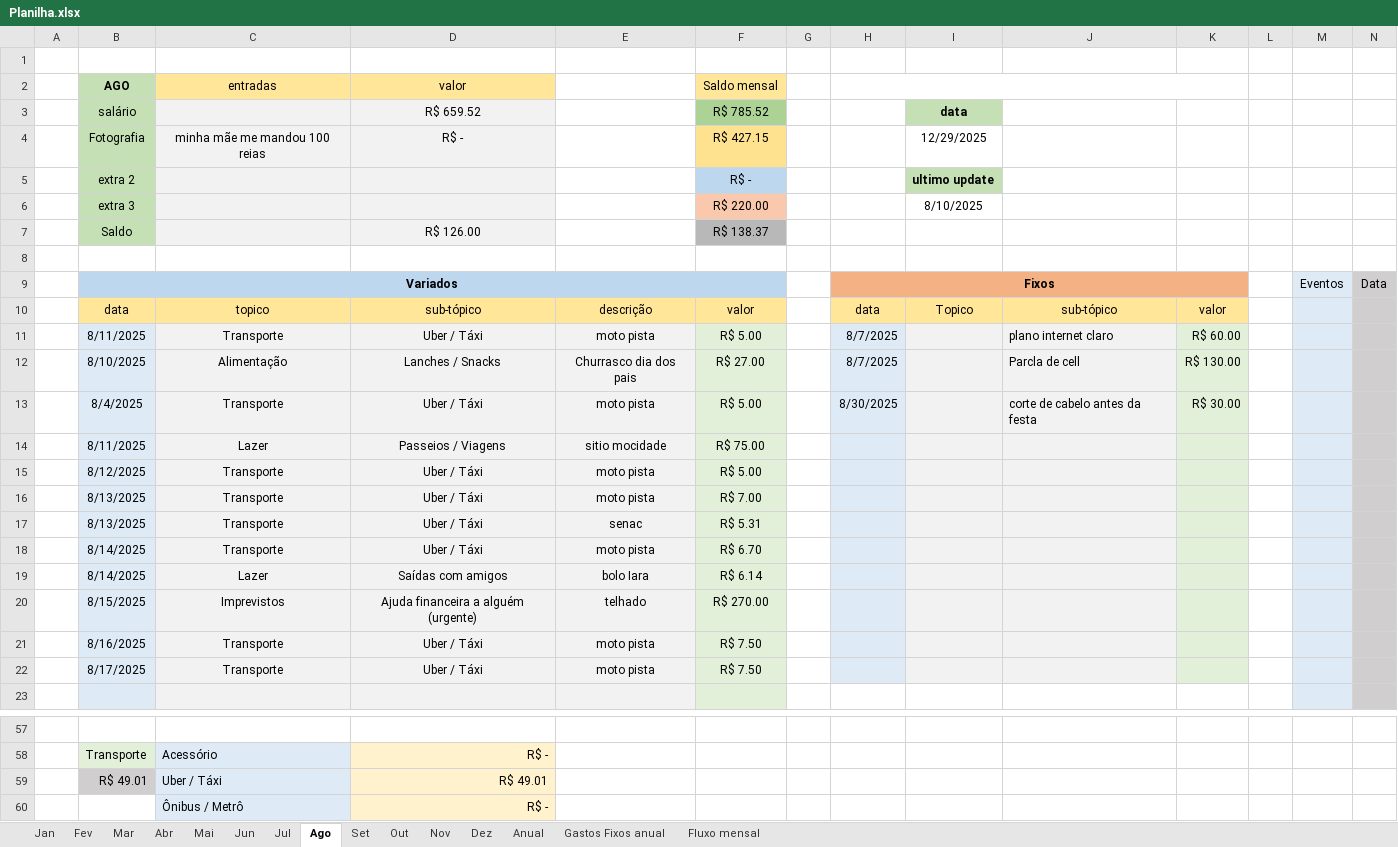
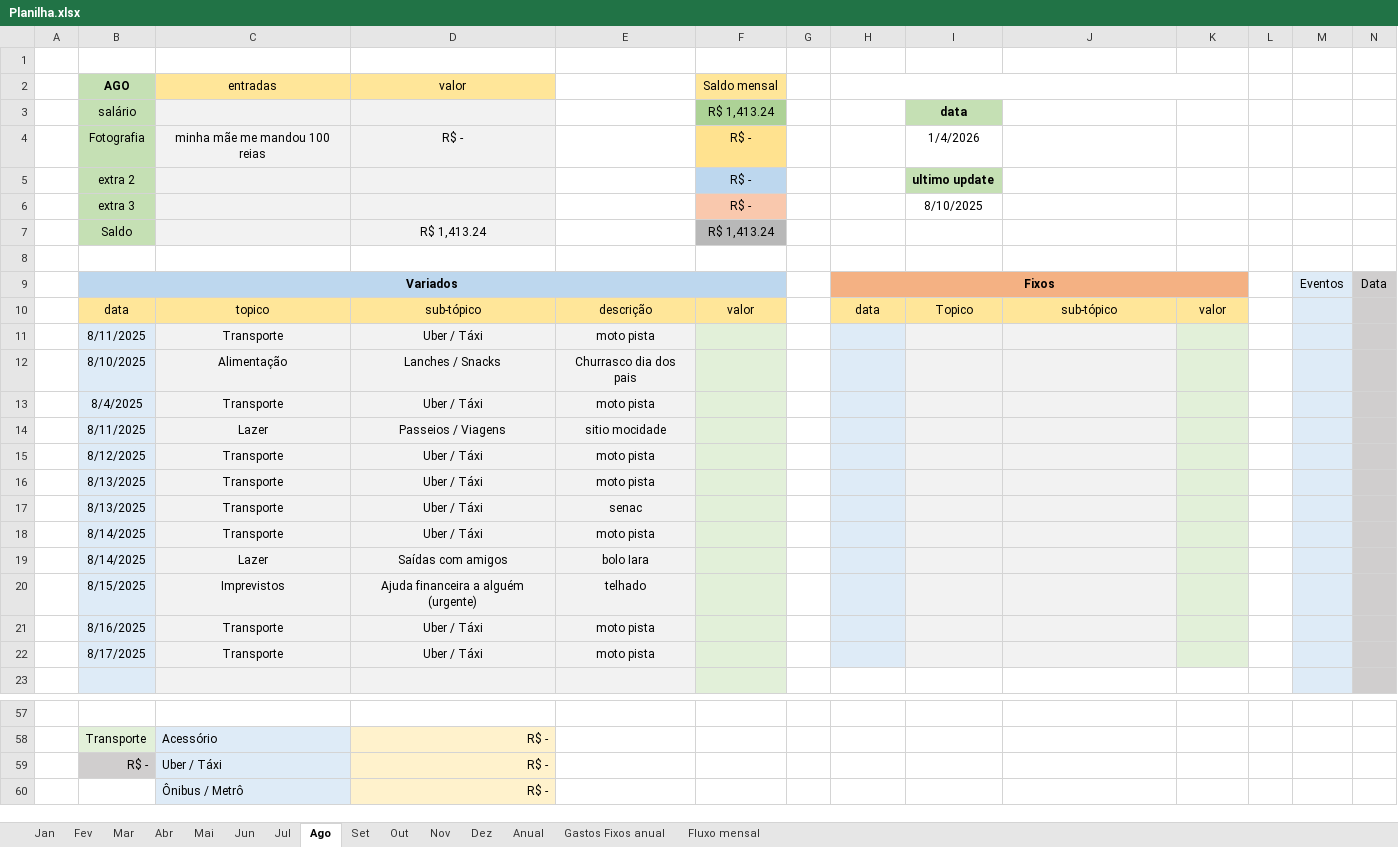
Before and after one commit to MiguelOliveira07/JavaScript, an Excel workbook: Planilha.xlsx, sheet Ago, drawn as a sheet; only a part is shown, gaps mark what is left out; values as stored, in another font and other column widths than the file's, no borders; removed rows and columns are numbered as before the commit, all else as after; rows hold the shown columns only; the diff covers the shown part only; the diff names each change by its address in the sheet, - before the commit and + after, or states it on an @@ line.

```diff
--- a/Planilha.xlsx (sheet Ago)
+++ b/Planilha.xlsx (sheet Ago)
-D3 (valor): R$ 659.52
+D3 (valor): (empty)
-F3 (Saldo mensal): R$ 785.52
+F3 (Saldo mensal): R$ 1,413.24
-F4 (Saldo mensal): R$ 427.15
+F4 (Saldo mensal): R$ -
-I4: 12/29/2025
+I4: 1/4/2026
-F6 (Saldo mensal): R$ 220.00
+F6 (Saldo mensal): R$ -
-D7 (valor): R$ 126.00
+D7 (valor): R$ 1,413.24
-F7 (Saldo mensal): R$ 138.37
+F7 (Saldo mensal): R$ 1,413.24
-F11 (Saldo mensal): R$ 5.00
+F11 (Saldo mensal): (empty)
-H11:H12: 8/7/2025
+H11:H12: (empty)
-J11: plano internet claro
+J11: (empty)
-K11: R$ 60.00
+K11: (empty)
-F12 (Saldo mensal): R$ 27.00
+F12 (Saldo mensal): (empty)
-J12: Parcla de cell
+J12: (empty)
-K12: R$ 130.00
+K12: (empty)
-F13 (Saldo mensal): R$ 5.00
+F13 (Saldo mensal): (empty)
-H13: 8/30/2025
+H13: (empty)
-J13: corte de cabelo antes da festa
+J13: (empty)
-K13: R$ 30.00
+K13: (empty)
-F14 (Saldo mensal): R$ 75.00
+F14 (Saldo mensal): (empty)
-F15 (Saldo mensal): R$ 5.00
+F15 (Saldo mensal): (empty)
-F16 (Saldo mensal): R$ 7.00
+F16 (Saldo mensal): (empty)
-F17 (Saldo mensal): R$ 5.31
+F17 (Saldo mensal): (empty)
-F18 (Saldo mensal): R$ 6.70
+F18 (Saldo mensal): (empty)
-F19 (Saldo mensal): R$ 6.14
+F19 (Saldo mensal): (empty)
-F20 (Saldo mensal): R$ 270.00
+F20 (Saldo mensal): (empty)
-F21:F22 (Saldo mensal): R$ 7.50
+F21:F22 (Saldo mensal): (empty)
-row 59:  | R$ 49.01 | Uber / Táxi | R$ 49.01
+row 59:  | R$ - | Uber / Táxi | R$ -
```
Also changed, not shown: 7 edited cells elsewhere in this sheet, sheet Dez, sheet Anual, sheet Set, sheet Jan, sheet Jul, sheet Out, 6 more sheets, charts or pictures.
